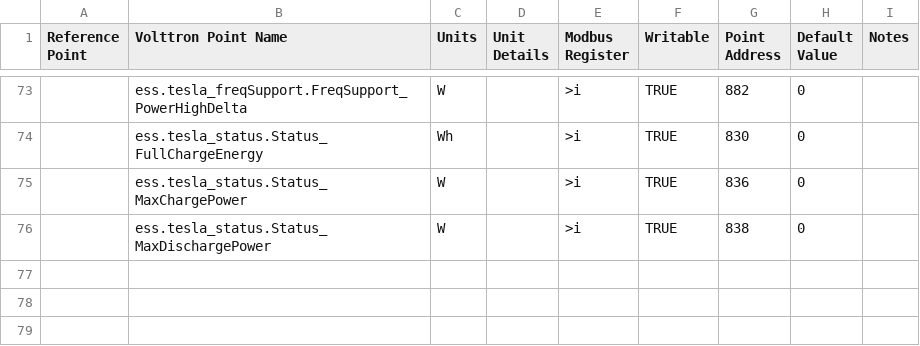
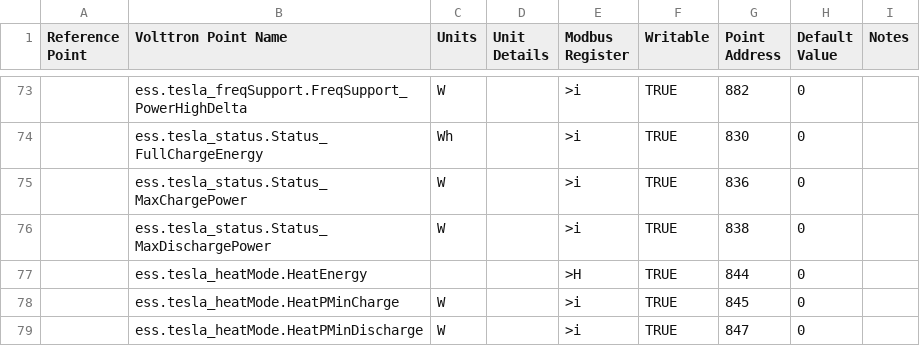
Before and after one commit to FraunhoferCMI/GlobalSchedulerCore, a CSV file: cfg/Modbus/ShirleyTestLow.csv, drawn as a sheet; only a part is shown, gaps mark what is left out; the diff names each change by its address in the sheet, - before the commit and + after, or states it on an @@ line.

Commit message:
(1) Added 3 phase power measurements and ESS internal meter values to high rate topic; (2) Added heat mode registers to low rate topic; (3) toggled database store off on several high rate topics

```diff
--- a/cfg/Modbus/ShirleyTestLow.csv
+++ b/cfg/Modbus/ShirleyTestLow.csv
+row 77:  | ess.tesla_heatMode.HeatEnergy |  |  | >H | TRUE | 844 | 0
+row 78:  | ess.tesla_heatMode.HeatPMinCharge | W |  | >i | TRUE | 845 | 0
+row 79:  | ess.tesla_heatMode.HeatPMinDischarge | W |  | >i | TRUE | 847 | 0
```
Also changed, not shown: cfg/Modbus/ShirleyTestHigh.csv, cfg/Modbus/ShirleyTestMid.csv.
